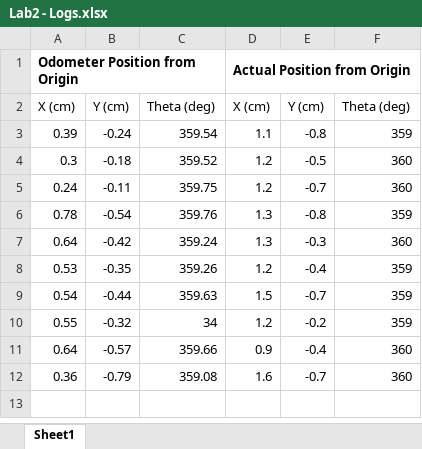
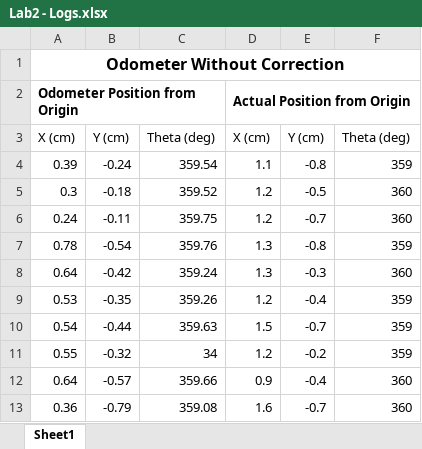
Before and after one commit to bbkimm/dpm, an Excel workbook: src/Lab2-EV3-Odometer/Lab2 - Logs.xlsx, sheet Sheet1, drawn as a sheet; values as stored, in another font and other column widths than the file's, no borders; charts and pictures not drawn; the diff names each change by its address in the sheet, - before the commit and + after, or states it on an @@ line.

```diff
--- a/src/Lab2-EV3-Odometer/Lab2 - Logs.xlsx (sheet Sheet1)
+++ b/src/Lab2-EV3-Odometer/Lab2 - Logs.xlsx (sheet Sheet1)
+row 1: Odometer Without Correction
```
Also changed, not shown: charts or pictures, src/Lab2-EV3-Odometer/Lab2 - Logs w- correction.xlsx, 6 other files.
